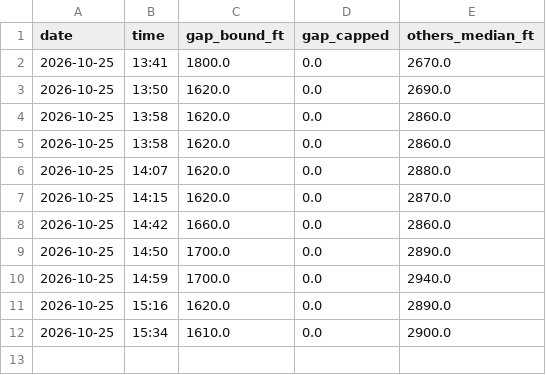
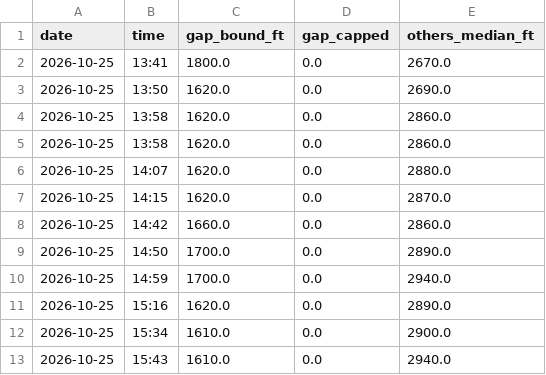
Before and after one commit to aukaka-9898/kula-today, a CSV file: docs/makapuu_gap.csv, drawn as a sheet.

```diff
--- a/docs/makapuu_gap.csv
+++ b/docs/makapuu_gap.csv
@@ -12 +12,2 @@ date,time,gap_bound_ft,gap_capped,others_median_ft
 2026-10-25,15:34,1610.0,0.0,2900.0
+2026-10-25,15:43,1610.0,0.0,2940.0
```
Also changed, not shown: docs/camera_base.csv, docs/makapuu_parcels.csv, 14 other files.
